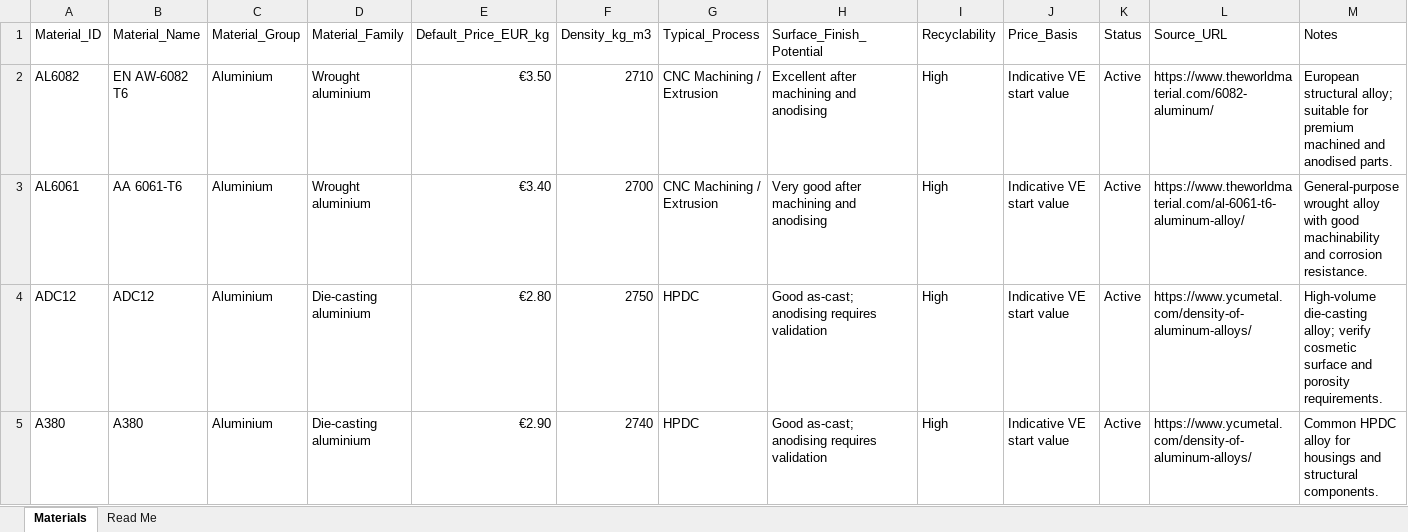
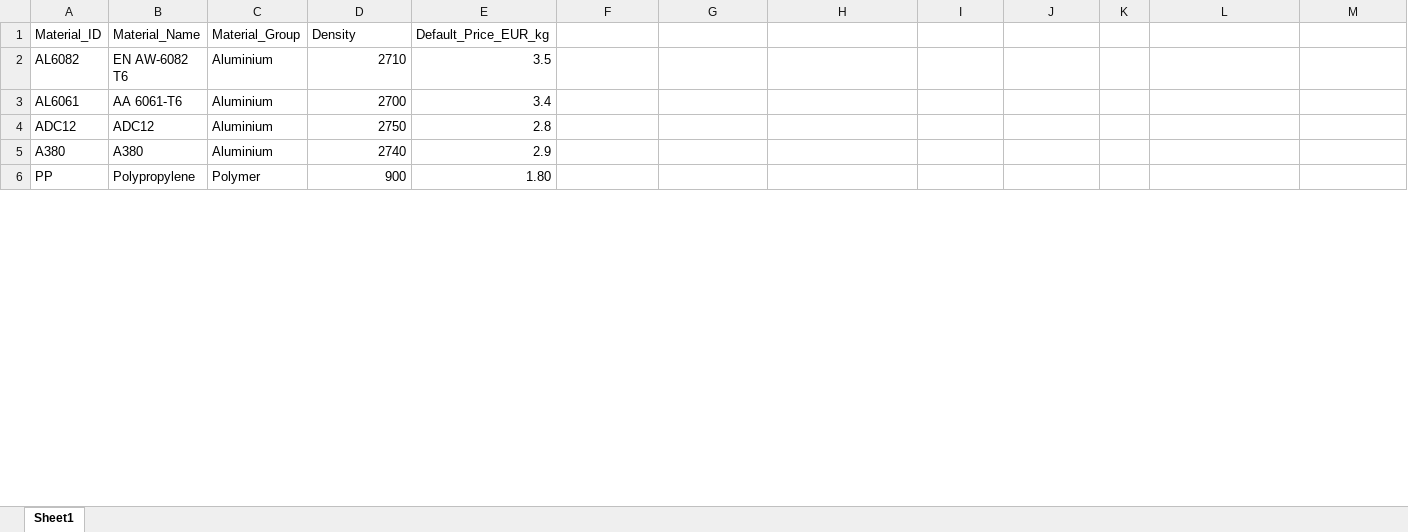
Before and after one commit to tora1970/VEMCI-Masterdata, an Excel workbook: Materials.xlsx, sheet Sheet1, drawn as a sheet; only a part is shown; values as stored, in another font and other column widths than the file's, no cell formats; conditional formats and table styles not drawn; the diff covers the shown part only; the diff names each change by its address in the sheet, - before the commit and + after, or states it on an @@ line.

```diff
--- a/Materials.xlsx (sheet Sheet1)
+++ b/Materials.xlsx (sheet Sheet1)
-sheet tab: Materials
+sheet tab: Sheet1
-sheet tab: Read Me
-D1: Material_Family
+D1: Density
-F1: Density_kg_m3
+F1: (empty)
-G1: Typical_Process
+G1: (empty)
-H1: Surface_Finish_Potential
+H1: (empty)
-I1: Recyclability
+I1: (empty)
-J1: Price_Basis
+J1: (empty)
-K1: Status
+K1: (empty)
-L1: Source_URL
+L1: (empty)
-M1: Notes
+M1: (empty)
-D2 (Density): Wrought aluminium
+D2 (Density): 2710
-E2 (Default_Price_EUR_kg): €3.50
+E2 (Default_Price_EUR_kg): 3.5
-F2: 2710
+F2: (empty)
-G2:G3: CNC Machining / Extrusion
+G2:G3: (empty)
-H2: Excellent after machining and anodising
+H2: (empty)
-I2:I5: High
+I2:I5: (empty)
-J2:J5: Indicative VE start value
+J2:J5: (empty)
-K2:K5: Active
+K2:K5: (empty)
-L2: https://www.theworldmaterial.com/6082-aluminum/
+L2: (empty)
-M2: European structural alloy; suitable for premium machined and anodised parts.
+M2: (empty)
-D3 (Density): Wrought aluminium
+D3 (Density): 2700
-E3 (Default_Price_EUR_kg): €3.40
+E3 (Default_Price_EUR_kg): 3.4
-F3: 2700
+F3: (empty)
-H3: Very good after machining and anodising
+H3: (empty)
-L3: https://www.theworldmaterial.com/al-6061-t6-aluminum-alloy/
+L3: (empty)
-M3: General-purpose wrought alloy with good machinability and corrosion resistance.
+M3: (empty)
-D4 (Density): Die-casting aluminium
+D4 (Density): 2750
-E4 (Default_Price_EUR_kg): €2.80
+E4 (Default_Price_EUR_kg): 2.8
-F4: 2750
+F4: (empty)
-G4:G5: HPDC
+G4:G5: (empty)
-H4:H5: Good as-cast; anodising requires validation
+H4:H5: (empty)
-L4:L5: https://www.ycumetal.com/density-of-aluminum-alloys/
+L4:L5: (empty)
-M4: High-volume die-casting alloy; verify cosmetic surface and porosity requirements.
+M4: (empty)
-D5 (Density): Die-casting aluminium
+D5 (Density): 2740
-E5 (Default_Price_EUR_kg): €2.90
+E5 (Default_Price_EUR_kg): 2.9
-F5: 2740
+F5: (empty)
-M5: Common HPDC alloy for housings and structural components.
+M5: (empty)
+row 6: PP | Polypropylene | Polymer | 900 | 1.80
```
Also changed, not shown: 20 added rows, 2 removed rows and 43 edited cells elsewhere in this sheet, cell formats, Process_Cost_Library.xlsx, Regions.xlsx.
